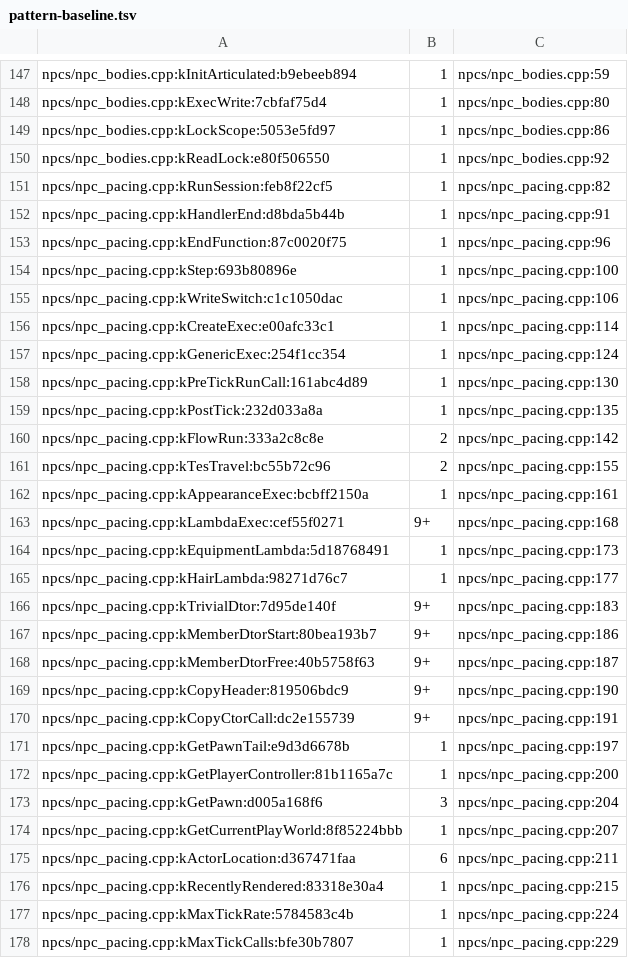
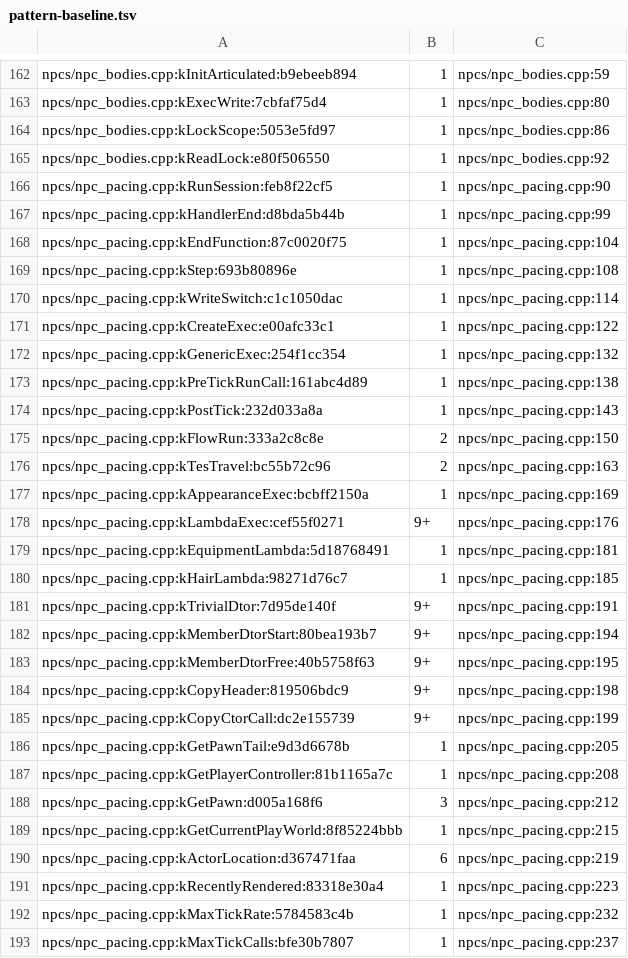
Before and after one commit to LTSharpe/OblivionRemasteredPerformanceFix, a TSV file: tools/pattern-baseline.tsv, drawn as a sheet; only a part is shown, gaps mark what is left out; the diff covers the shown part only.

```diff
--- a/tools/pattern-baseline.tsv
+++ b/tools/pattern-baseline.tsv
@@ -150,29 +165,29 @@ npcs/npc_bodies.cpp:kLockScope:5053e5fd97	1	npcs/npc_bodies.cpp:86
 npcs/npc_bodies.cpp:kReadLock:e80f506550	1	npcs/npc_bodies.cpp:92
-npcs/npc_pacing.cpp:kRunSession:feb8f22cf5	1	npcs/npc_pacing.cpp:82
-npcs/npc_pacing.cpp:kHandlerEnd:d8bda5b44b	1	npcs/npc_pacing.cpp:91
-npcs/npc_pacing.cpp:kEndFunction:87c0020f75	1	npcs/npc_pacing.cpp:96
-npcs/npc_pacing.cpp:kStep:693b80896e	1	npcs/npc_pacing.cpp:100
-npcs/npc_pacing.cpp:kWriteSwitch:c1c1050dac	1	npcs/npc_pacing.cpp:106
-npcs/npc_pacing.cpp:kCreateExec:e00afc33c1	1	npcs/npc_pacing.cpp:114
-npcs/npc_pacing.cpp:kGenericExec:254f1cc354	1	npcs/npc_pacing.cpp:124
-npcs/npc_pacing.cpp:kPreTickRunCall:161abc4d89	1	npcs/npc_pacing.cpp:130
-npcs/npc_pacing.cpp:kPostTick:232d033a8a	1	npcs/npc_pacing.cpp:135
-npcs/npc_pacing.cpp:kFlowRun:333a2c8c8e	2	npcs/npc_pacing.cpp:142
-npcs/npc_pacing.cpp:kTesTravel:bc55b72c96	2	npcs/npc_pacing.cpp:155
-npcs/npc_pacing.cpp:kAppearanceExec:bcbff2150a	1	npcs/npc_pacing.cpp:161
-npcs/npc_pacing.cpp:kLambdaExec:cef55f0271	9+	npcs/npc_pacing.cpp:168
-npcs/npc_pacing.cpp:kEquipmentLambda:5d18768491	1	npcs/npc_pacing.cpp:173
-npcs/npc_pacing.cpp:kHairLambda:98271d76c7	1	npcs/npc_pacing.cpp:177
-npcs/npc_pacing.cpp:kTrivialDtor:7d95de140f	9+	npcs/npc_pacing.cpp:183
-npcs/npc_pacing.cpp:kMemberDtorStart:80bea193b7	9+	npcs/npc_pacing.cpp:186
-npcs/npc_pacing.cpp:kMemberDtorFree:40b5758f63	9+	npcs/npc_pacing.cpp:187
-npcs/npc_pacing.cpp:kCopyHeader:819506bdc9	9+	npcs/npc_pacing.cpp:190
-npcs/npc_pacing.cpp:kCopyCtorCall:dc2e155739	9+	npcs/npc_pacing.cpp:191
-npcs/npc_pacing.cpp:kGetPawnTail:e9d3d6678b	1	npcs/npc_pacing.cpp:197
-npcs/npc_pacing.cpp:kGetPlayerController:81b1165a7c	1	npcs/npc_pacing.cpp:200
-npcs/npc_pacing.cpp:kGetPawn:d005a168f6	3	npcs/npc_pacing.cpp:204
-npcs/npc_pacing.cpp:kGetCurrentPlayWorld:8f85224bbb	1	npcs/npc_pacing.cpp:207
-npcs/npc_pacing.cpp:kActorLocation:d367471faa	6	npcs/npc_pacing.cpp:211
-npcs/npc_pacing.cpp:kRecentlyRendered:83318e30a4	1	npcs/npc_pacing.cpp:215
-npcs/npc_pacing.cpp:kMaxTickRate:5784583c4b	1	npcs/npc_pacing.cpp:224
-npcs/npc_pacing.cpp:kMaxTickCalls:bfe30b7807	1	npcs/npc_pacing.cpp:229
+npcs/npc_pacing.cpp:kRunSession:feb8f22cf5	1	npcs/npc_pacing.cpp:90
+npcs/npc_pacing.cpp:kHandlerEnd:d8bda5b44b	1	npcs/npc_pacing.cpp:99
+npcs/npc_pacing.cpp:kEndFunction:87c0020f75	1	npcs/npc_pacing.cpp:104
+npcs/npc_pacing.cpp:kStep:693b80896e	1	npcs/npc_pacing.cpp:108
+npcs/npc_pacing.cpp:kWriteSwitch:c1c1050dac	1	npcs/npc_pacing.cpp:114
+npcs/npc_pacing.cpp:kCreateExec:e00afc33c1	1	npcs/npc_pacing.cpp:122
+npcs/npc_pacing.cpp:kGenericExec:254f1cc354	1	npcs/npc_pacing.cpp:132
+npcs/npc_pacing.cpp:kPreTickRunCall:161abc4d89	1	npcs/npc_pacing.cpp:138
+npcs/npc_pacing.cpp:kPostTick:232d033a8a	1	npcs/npc_pacing.cpp:143
+npcs/npc_pacing.cpp:kFlowRun:333a2c8c8e	2	npcs/npc_pacing.cpp:150
+npcs/npc_pacing.cpp:kTesTravel:bc55b72c96	2	npcs/npc_pacing.cpp:163
+npcs/npc_pacing.cpp:kAppearanceExec:bcbff2150a	1	npcs/npc_pacing.cpp:169
+npcs/npc_pacing.cpp:kLambdaExec:cef55f0271	9+	npcs/npc_pacing.cpp:176
+npcs/npc_pacing.cpp:kEquipmentLambda:5d18768491	1	npcs/npc_pacing.cpp:181
+npcs/npc_pacing.cpp:kHairLambda:98271d76c7	1	npcs/npc_pacing.cpp:185
+npcs/npc_pacing.cpp:kTrivialDtor:7d95de140f	9+	npcs/npc_pacing.cpp:191
+npcs/npc_pacing.cpp:kMemberDtorStart:80bea193b7	9+	npcs/npc_pacing.cpp:194
+npcs/npc_pacing.cpp:kMemberDtorFree:40b5758f63	9+	npcs/npc_pacing.cpp:195
+npcs/npc_pacing.cpp:kCopyHeader:819506bdc9	9+	npcs/npc_pacing.cpp:198
+npcs/npc_pacing.cpp:kCopyCtorCall:dc2e155739	9+	npcs/npc_pacing.cpp:199
+npcs/npc_pacing.cpp:kGetPawnTail:e9d3d6678b	1	npcs/npc_pacing.cpp:205
+npcs/npc_pacing.cpp:kGetPlayerController:81b1165a7c	1	npcs/npc_pacing.cpp:208
+npcs/npc_pacing.cpp:kGetPawn:d005a168f6	3	npcs/npc_pacing.cpp:212
+npcs/npc_pacing.cpp:kGetCurrentPlayWorld:8f85224bbb	1	npcs/npc_pacing.cpp:215
+npcs/npc_pacing.cpp:kActorLocation:d367471faa	6	npcs/npc_pacing.cpp:219
+npcs/npc_pacing.cpp:kRecentlyRendered:83318e30a4	1	npcs/npc_pacing.cpp:223
+npcs/npc_pacing.cpp:kMaxTickRate:5784583c4b	1	npcs/npc_pacing.cpp:232
+npcs/npc_pacing.cpp:kMaxTickCalls:bfe30b7807	1	npcs/npc_pacing.cpp:237
```
Also changed, not shown: 22 added rows and 6 edited cells elsewhere in this file, 30 other files.
